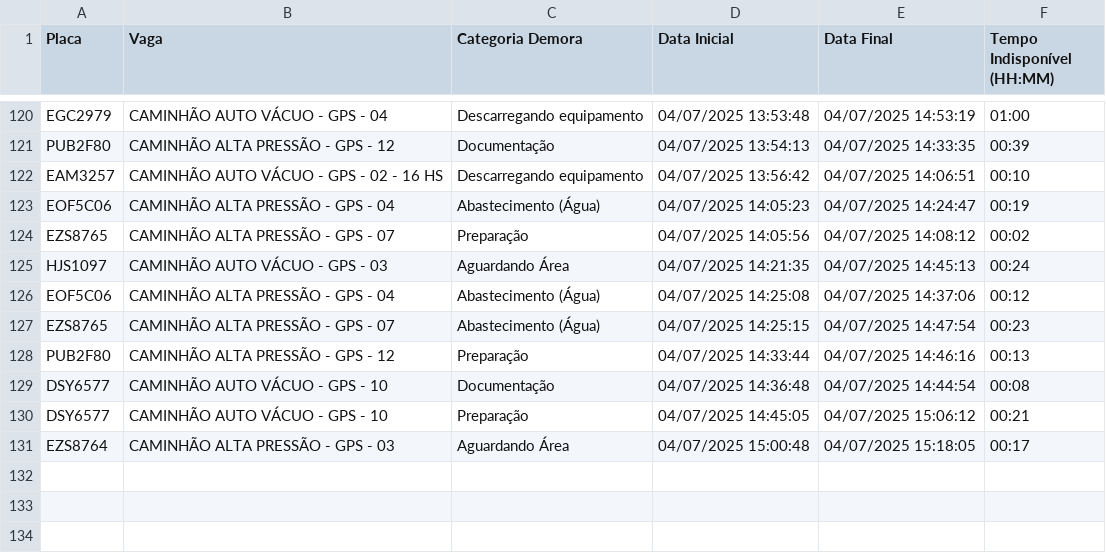
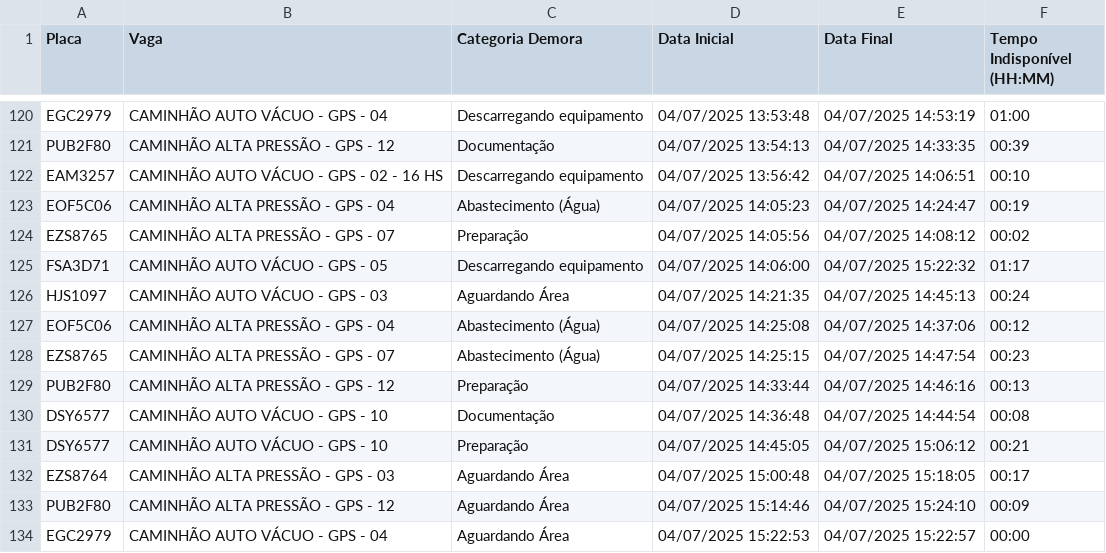
Before and after one commit to GrupoGps-Mecanizada/Apontamento-Dos-Tablets, a CSV file: data/apontamentos-atuais.csv, drawn as a sheet; only a part is shown, gaps mark what is left out.

Commit message:
🔄 Auto v3.3 - Refresh: 38 | Data: 97 - 04/07/2025, 15:26:58

```diff
--- a/data/apontamentos-atuais.csv
+++ b/data/apontamentos-atuais.csv
@@ -124,2 +124,3 @@
 "EZS8765";"CAMINHÃO ALTA PRESSÃO - GPS - 07";"Preparação";"04/07/2025 14:05:56";"04/07/2025 14:08:12";"00:02"
+"FSA3D71";"CAMINHÃO AUTO VÁCUO - GPS - 05";"Descarregando equipamento";"04/07/2025 14:06:00";"04/07/2025 15:22:32";"01:17"
 "HJS1097";"CAMINHÃO AUTO VÁCUO - GPS - 03";"Aguardando Área";"04/07/2025 14:21:35";"04/07/2025 14:45:13";"00:24"
@@ -131 +132,3 @@
 "EZS8764";"CAMINHÃO ALTA PRESSÃO - GPS - 03";"Aguardando Área";"04/07/2025 15:00:48";"04/07/2025 15:18:05";"00:17"
+"PUB2F80";"CAMINHÃO ALTA PRESSÃO - GPS - 12";"Aguardando Área";"04/07/2025 15:14:46";"04/07/2025 15:24:10";"00:09"
+"EGC2979";"CAMINHÃO AUTO VÁCUO - GPS - 04";"Aguardando Área";"04/07/2025 15:22:53";"04/07/2025 15:22:57";"00:00"
```
